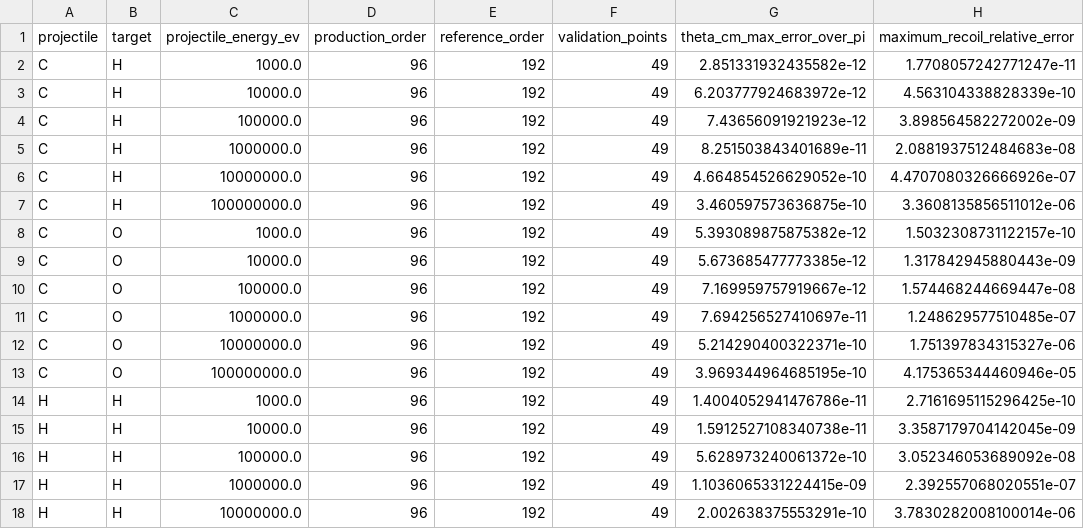
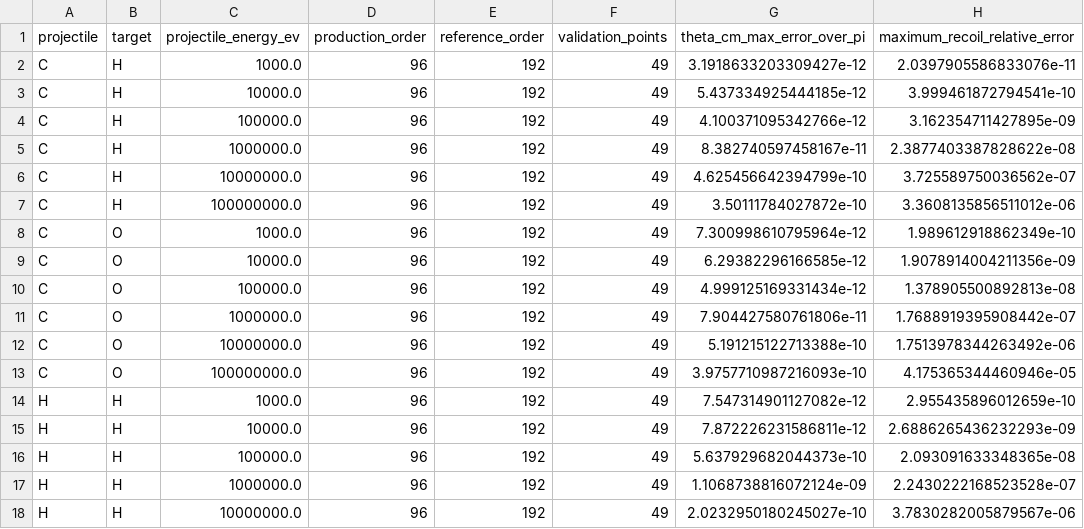
Before and after one commit to Geant4-IcyMoons/dnaphysics-ice-ions, a CSV file: python_scripts/physics_ice/nep_mbpol/collision_benchmarks/nlh_quadrature_benchmark.csv, drawn as a sheet; only a part is shown; the diff covers the shown part only.

```diff
--- a/python_scripts/physics_ice/nep_mbpol/collision_benchmarks/nlh_quadrature_benchmark.csv
+++ b/python_scripts/physics_ice/nep_mbpol/collision_benchmarks/nlh_quadrature_benchmark.csv
@@ -1,18 +1,18 @@
 projectile,target,projectile_energy_ev,production_order,reference_order,validation_points,theta_cm_max_error_over_pi,maximum_recoil_relative_error
-C,H,1000.0,96,192,49,2.851331932435582e-12,1.7708057242771247e-11
-C,H,10000.0,96,192,49,6.203777924683972e-12,4.563104338828339e-10
-C,H,100000.0,96,192,49,7.43656091921923e-12,3.898564582272002e-09
-C,H,1000000.0,96,192,49,8.251503843401689e-11,2.0881937512484683e-08
-C,H,10000000.0,96,192,49,4.664854526629052e-10,4.4707080326666926e-07
-C,H,100000000.0,96,192,49,3.460597573636875e-10,3.3608135856511012e-06
-C,O,1000.0,96,192,49,5.393089875875382e-12,1.5032308731122157e-10
-C,O,10000.0,96,192,49,5.673685477773385e-12,1.317842945880443e-09
-C,O,100000.0,96,192,49,7.169959757919667e-12,1.574468244669447e-08
-C,O,1000000.0,96,192,49,7.694256527410697e-11,1.248629577510485e-07
-C,O,10000000.0,96,192,49,5.214290400322371e-10,1.751397834315327e-06
-C,O,100000000.0,96,192,49,3.969344964685195e-10,4.175365344460946e-05
-H,H,1000.0,96,192,49,1.4004052941476786e-11,2.7161695115296425e-10
-H,H,10000.0,96,192,49,1.5912527108340738e-11,3.3587179704142045e-09
-H,H,100000.0,96,192,49,5.628973240061372e-10,3.052346053689092e-08
-H,H,1000000.0,96,192,49,1.1036065331224415e-09,2.392557068020551e-07
-H,H,10000000.0,96,192,49,2.002638375553291e-10,3.7830282008100014e-06
+C,H,1000.0,96,192,49,3.1918633203309427e-12,2.0397905586833076e-11
+C,H,10000.0,96,192,49,5.437334925444185e-12,3.999461872794541e-10
+C,H,100000.0,96,192,49,4.100371095342766e-12,3.162354711427895e-09
+C,H,1000000.0,96,192,49,8.382740597458167e-11,2.3877403387828622e-08
+C,H,10000000.0,96,192,49,4.625456642394799e-10,3.725589750036562e-07
+C,H,100000000.0,96,192,49,3.50111784027872e-10,3.3608135856511012e-06
+C,O,1000.0,96,192,49,7.300998610795964e-12,1.989612918862349e-10
+C,O,10000.0,96,192,49,6.29382296166585e-12,1.9078914004211356e-09
+C,O,100000.0,96,192,49,4.999125169331434e-12,1.378905500892813e-08
+C,O,1000000.0,96,192,49,7.904427580761806e-11,1.7688919395908442e-07
+C,O,10000000.0,96,192,49,5.191215122713388e-10,1.7513978344263492e-06
+C,O,100000000.0,96,192,49,3.9757710987216093e-10,4.175365344460946e-05
+H,H,1000.0,96,192,49,7.547314901127082e-12,2.955435896012659e-10
+H,H,10000.0,96,192,49,7.872226231586811e-12,2.6886265436232293e-09
+H,H,100000.0,96,192,49,5.637929682044373e-10,2.093091633348365e-08
+H,H,1000000.0,96,192,49,1.1068738816072124e-09,2.2430222168523528e-07
+H,H,10000000.0,96,192,49,2.0232950180245027e-10,3.7830282005879567e-06
```
Also changed, not shown: 78 edited cells elsewhere in this file, python_scripts/physics_ice/nep_mbpol/collision_benchmarks/nlh_adaptive_energy_benchmark.csv, python_scripts/physics_ice/nep_mbpol/collision_benchmarks/nlh_adaptive_kernel_benchmark.csv, 6 other files.
